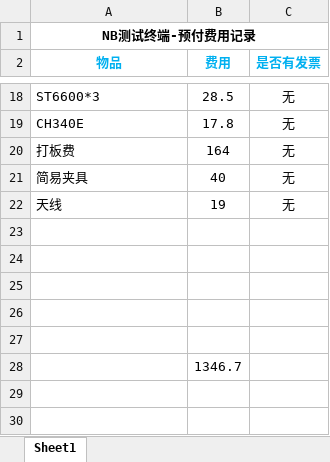
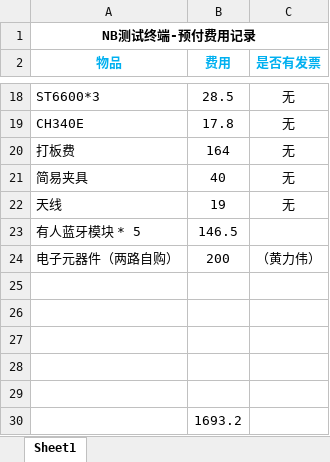
Before and after one commit to whwxxstsyd/NB-IoT_Terminal, an Excel workbook: z其它资料/NB测试终端-预付费用记录.xlsx, sheet Sheet1, drawn as a sheet; only a part is shown, gaps mark what is left out; values as stored, in another font and other column widths than the file's, no borders; addresses are those after the commit; the diff names each change by its address in the sheet, - before the commit and + after, or states it on an @@ line.

Commit message:
添加蓝牙模块、电子元器件预付款记录
添加蓝牙模块、电子元器件预付款记录

```diff
--- a/z其它资料/NB测试终端-预付费用记录.xlsx (sheet Sheet1)
+++ b/z其它资料/NB测试终端-预付费用记录.xlsx (sheet Sheet1)
+row 23: 有人蓝牙模块 * 5 | 146.5
+row 24: 电子元器件（两路自购） | 200 | （黄力伟）
-B30 (费用): 1346.7
+B30 (费用): 1693.2
```
